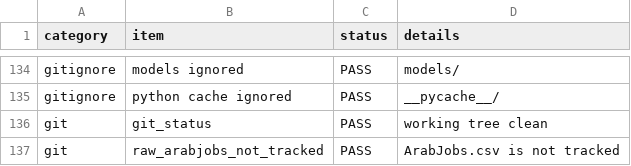
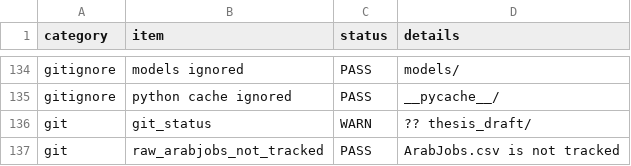
Before and after one commit to Hanaa-wakwak/arabic-llm-gender-bias, a CSV file: results/final_q1_audit/full_q1_project_audit_report.csv, drawn as a sheet; only a part is shown, gaps mark what is left out.

Commit message:
Freeze final thesis and Q1 project version

```diff
--- a/results/final_q1_audit/full_q1_project_audit_report.csv
+++ b/results/final_q1_audit/full_q1_project_audit_report.csv
@@ -135,3 +135,3 @@ gitignore,models ignored,PASS,models/
 gitignore,python cache ignored,PASS,__pycache__/
-git,git_status,PASS,working tree clean
+git,git_status,WARN,?? thesis_draft/
 git,raw_arabjobs_not_tracked,PASS,ArabJobs.csv is not tracked
```
Also changed, not shown: 11 other files.
